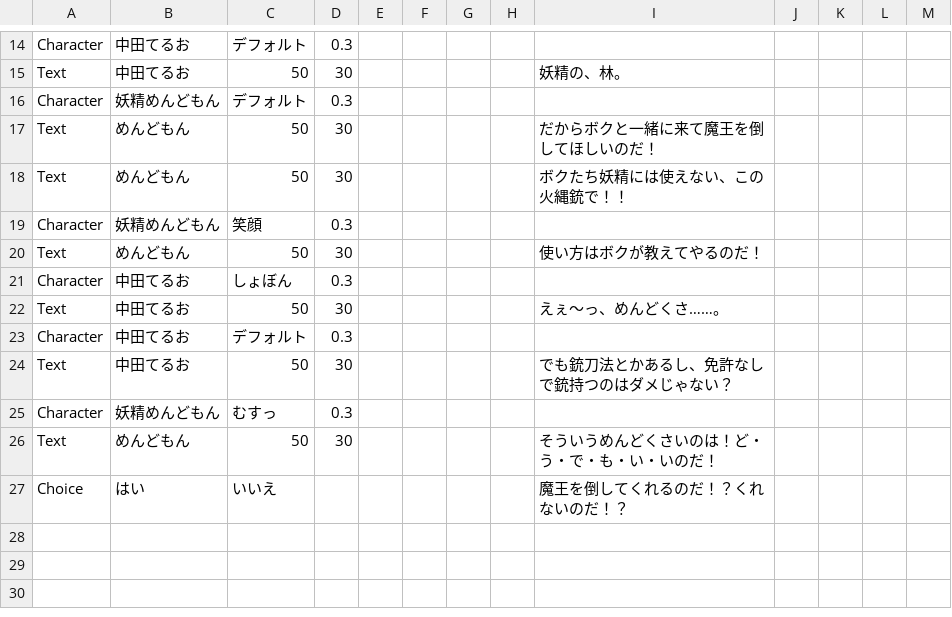
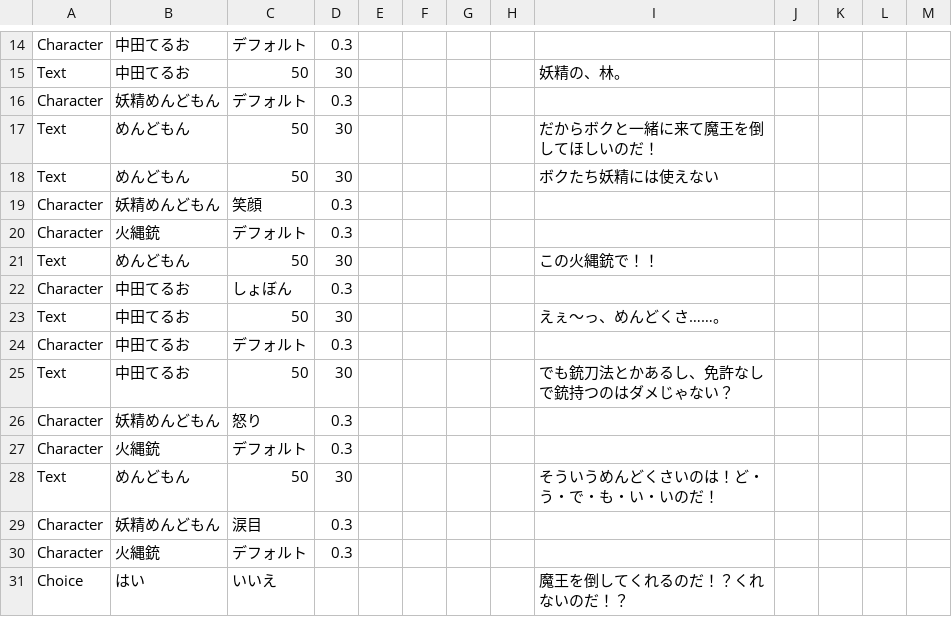
Before and after one commit to cotore-game/Sousa_GaMen_doiGame, a CSV file: Assets/Resources/Datas/scene02.csv, drawn as a sheet; only a part is shown, gaps mark what is left out.

```diff
--- a/Assets/Resources/Datas/scene02.csv
+++ b/Assets/Resources/Datas/scene02.csv
@@ -17,5 +17,6 @@ Character,妖精めんどもん,デフォルト,0.3,,,,,,,,,
 Text,めんどもん,50,30,,,,,だからボクと一緒に来て魔王を倒してほしいのだ！,,,,
-Text,めんどもん,50,30,,,,,ボクたち妖精には使えない、この火縄銃で！！,,,,
+Text,めんどもん,50,30,,,,,ボクたち妖精には使えない,,,,
 Character,妖精めんどもん,笑顔,0.3,,,,,,,,,
-Text,めんどもん,50,30,,,,,使い方はボクが教えてやるのだ！,,,,
+Character,火縄銃,デフォルト,0.3,,,,,,,,,
+Text,めんどもん,50,30,,,,,この火縄銃で！！,,,,
 Character,中田てるお,しょぼん,0.3,,,,,,,,,
@@ -24,4 +25,7 @@ Character,中田てるお,デフォルト,0.3,,,,,,,,,
 Text,中田てるお,50,30,,,,,でも銃刀法とかあるし、免許なしで銃持つのはダメじゃない？,,,,
-Character,妖精めんどもん,むすっ,0.3,,,,,,,,,
+Character,妖精めんどもん,怒り,0.3,,,,,,,,,
+Character,火縄銃,デフォルト,0.3,,,,,,,,,
 Text,めんどもん,50,30,,,,,そういうめんどくさいのは！ど・う・で・も・い・いのだ！,,,,
+Character,妖精めんどもん,涙目,0.3,,,,,,,,,
+Character,火縄銃,デフォルト,0.3,,,,,,,,,
 Choice,はい,いいえ,,,,,,魔王を倒してくれるのだ！？くれないのだ！？,,,,
```
Also changed, not shown: Assets/Resources/Datas/ending.csv, Assets/Resources/Datas/scene01.csv, 2 other files.
